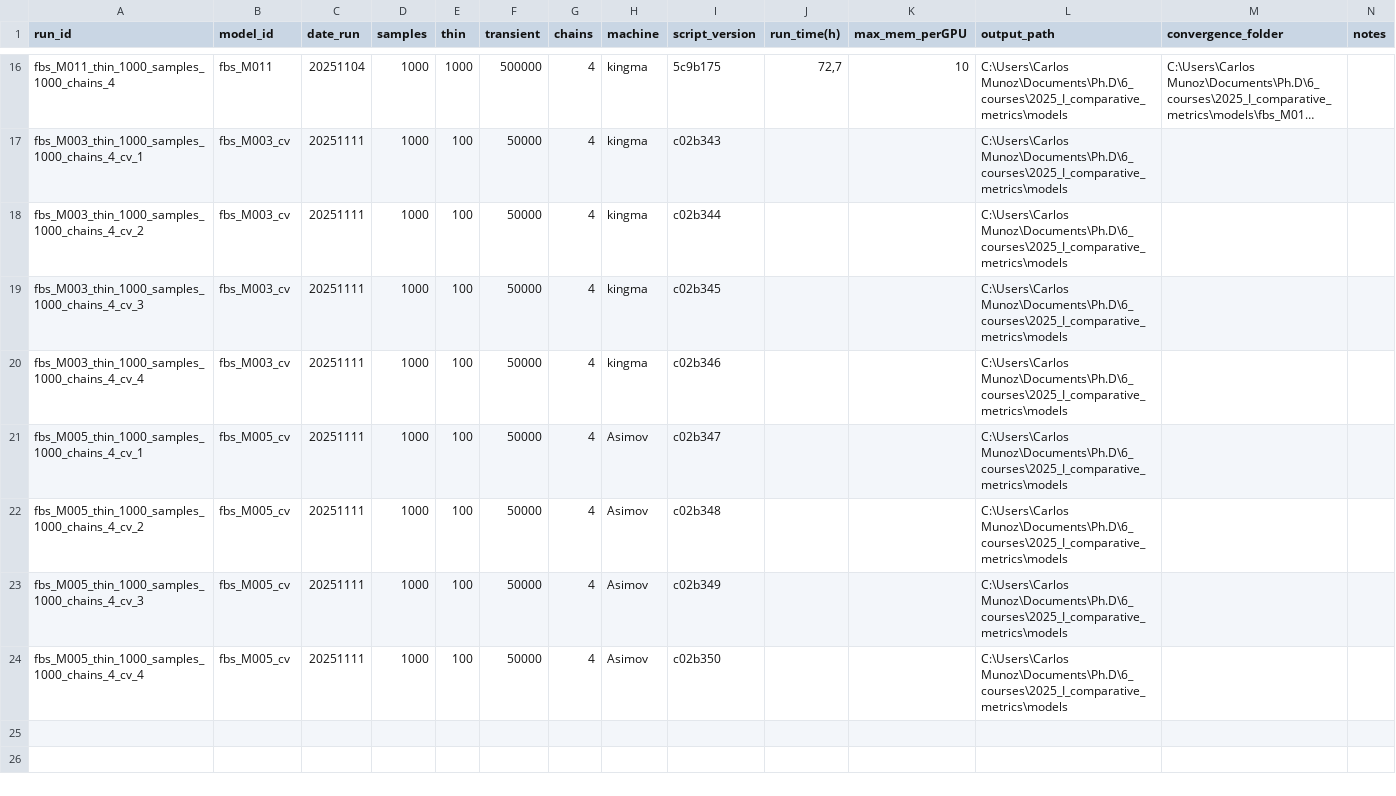
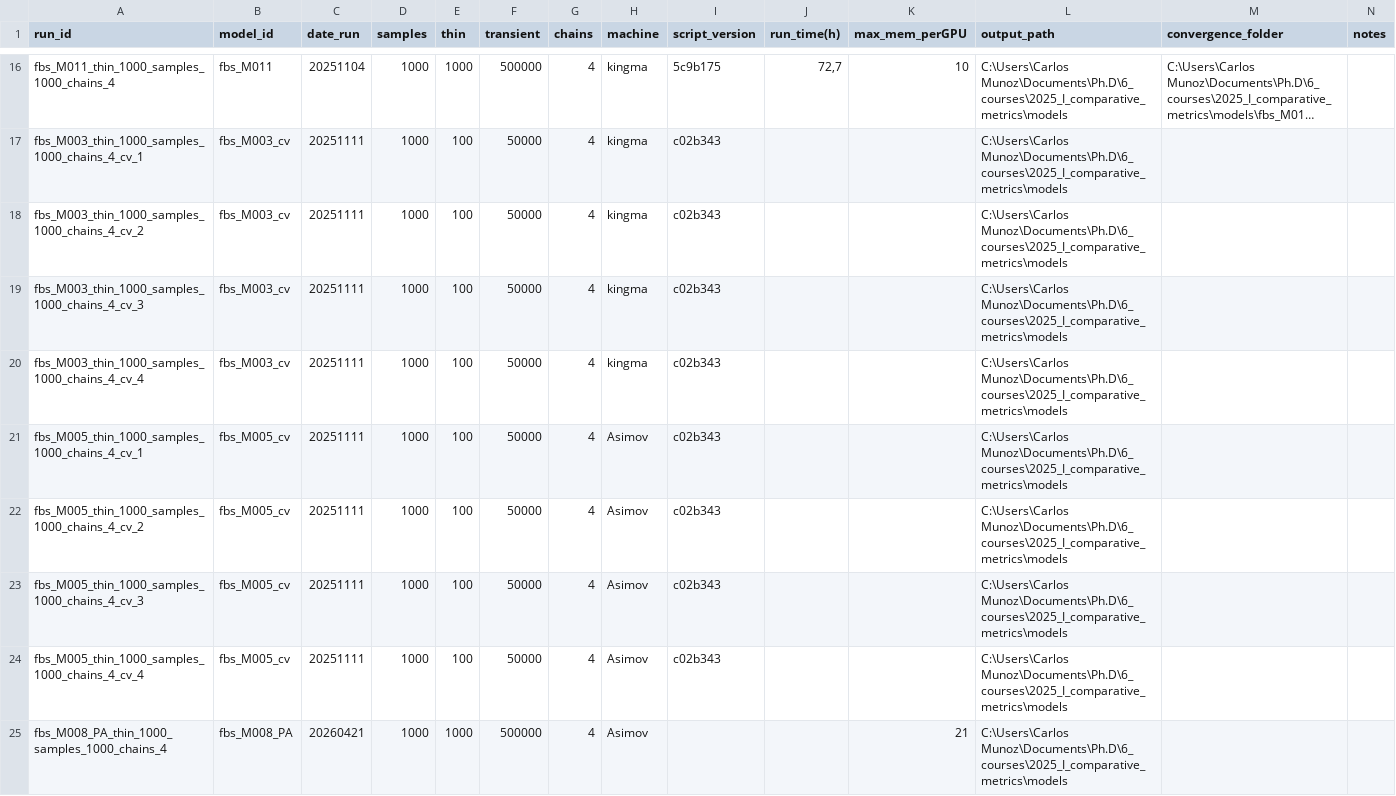
Before and after one commit to cmunozr/2025_I_comparative_metrics, a CSV file: experiments_log/run_log.csv, drawn as a sheet; only a part is shown, gaps mark what is left out; long unchanged cells end in …; the diff names each change by its address in the sheet, - before the commit and + after, or states it on an @@ line.

```diff
--- a/experiments_log/run_log.csv
+++ b/experiments_log/run_log.csv
-I18 (script_version): c02b344
+I18 (script_version): c02b343
-I19 (script_version): c02b345
+I19 (script_version): c02b343
-I20 (script_version): c02b346
+I20 (script_version): c02b343
-I21 (script_version): c02b347
+I21 (script_version): c02b343
-I22 (script_version): c02b348
+I22 (script_version): c02b343
-I23 (script_version): c02b349
+I23 (script_version): c02b343
-I24 (script_version): c02b350
+I24 (script_version): c02b343
+row 25: fbs_M008_PA_thin_1000_samples_1000_chains_4 | fbs_M008_PA | 20260421 | 1000 | 1000 | 500000 | 4 | Asimov |  |  | 21 | C:\Users\Carlos Munoz\Documents\Ph.D\6_courses\2025_I_comparative_metrics\models
```
Also changed, not shown: experiments_log/model_definition_log.csv, 3 other files.
